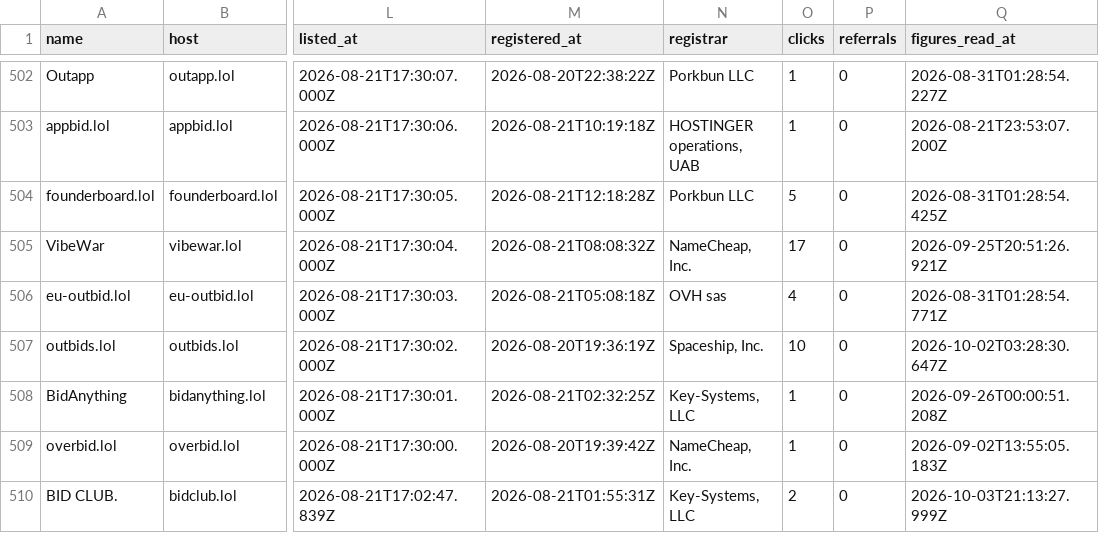
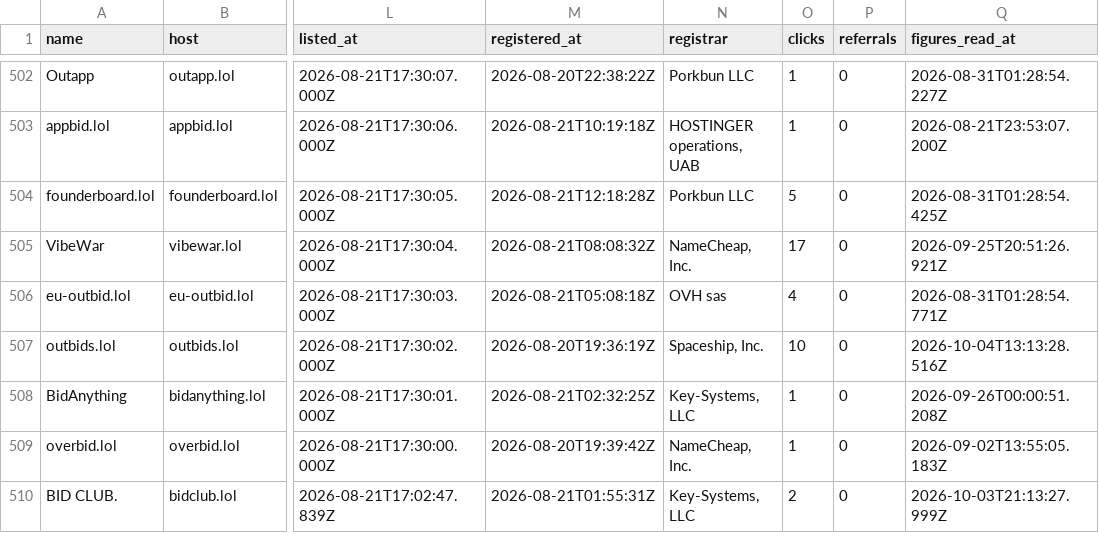
Before and after one commit to clickalex/Outbid.lol_copy_demo, a CSV file: data/outbid-market-inventory.csv, drawn as a sheet; only a part is shown, gaps mark what is left out; the diff covers the shown part only; the diff names each change by its address in the sheet, - before the commit and + after, or states it on an @@ line.

```diff
--- a/data/outbid-market-inventory.csv
+++ b/data/outbid-market-inventory.csv
-Q507 (figures_read_at): 2026-10-02T03:28:30.647Z
+Q507 (figures_read_at): 2026-10-04T13:13:28.516Z
```
Also changed, not shown: 25 edited cells elsewhere in this file, 4 other files.
